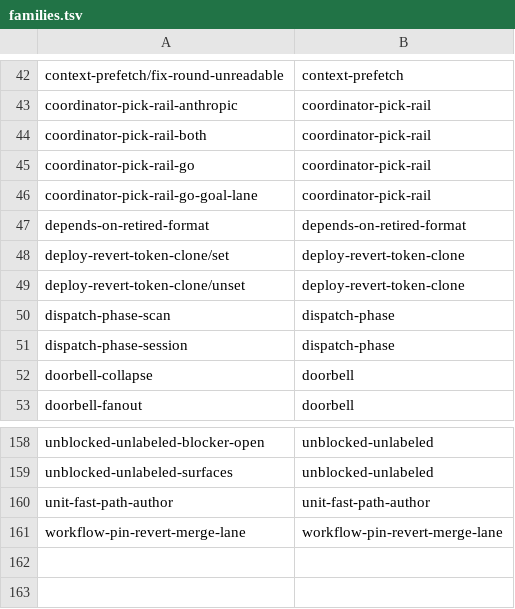
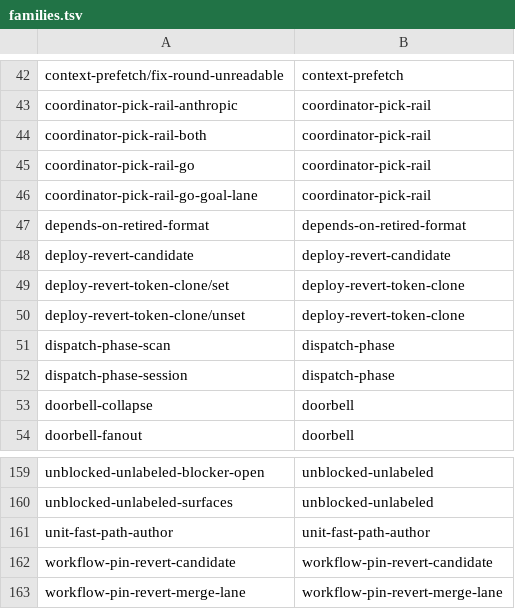
Before and after one commit to teststuffstash/homelab, a TSV file: agents/replay/families.tsv, drawn as a sheet; only a part is shown, gaps mark what is left out; the diff names each change by its address in the sheet, - before the commit and + after, or states it on an @@ line.

```diff
--- a/agents/replay/families.tsv
+++ b/agents/replay/families.tsv
+row 48: deploy-revert-candidate | deploy-revert-candidate
+row 162: workflow-pin-revert-candidate | workflow-pin-revert-candidate
```
Also changed, not shown: 12 other files.
